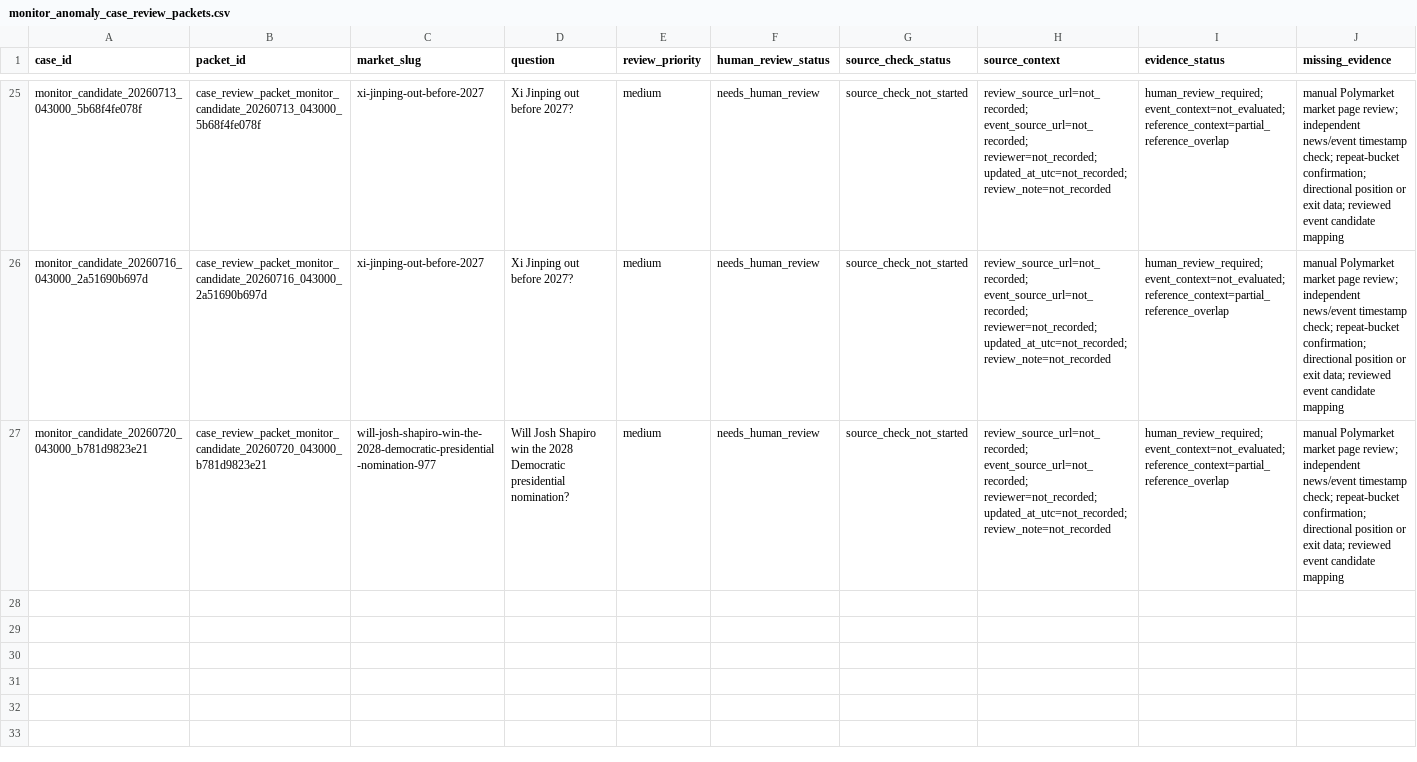
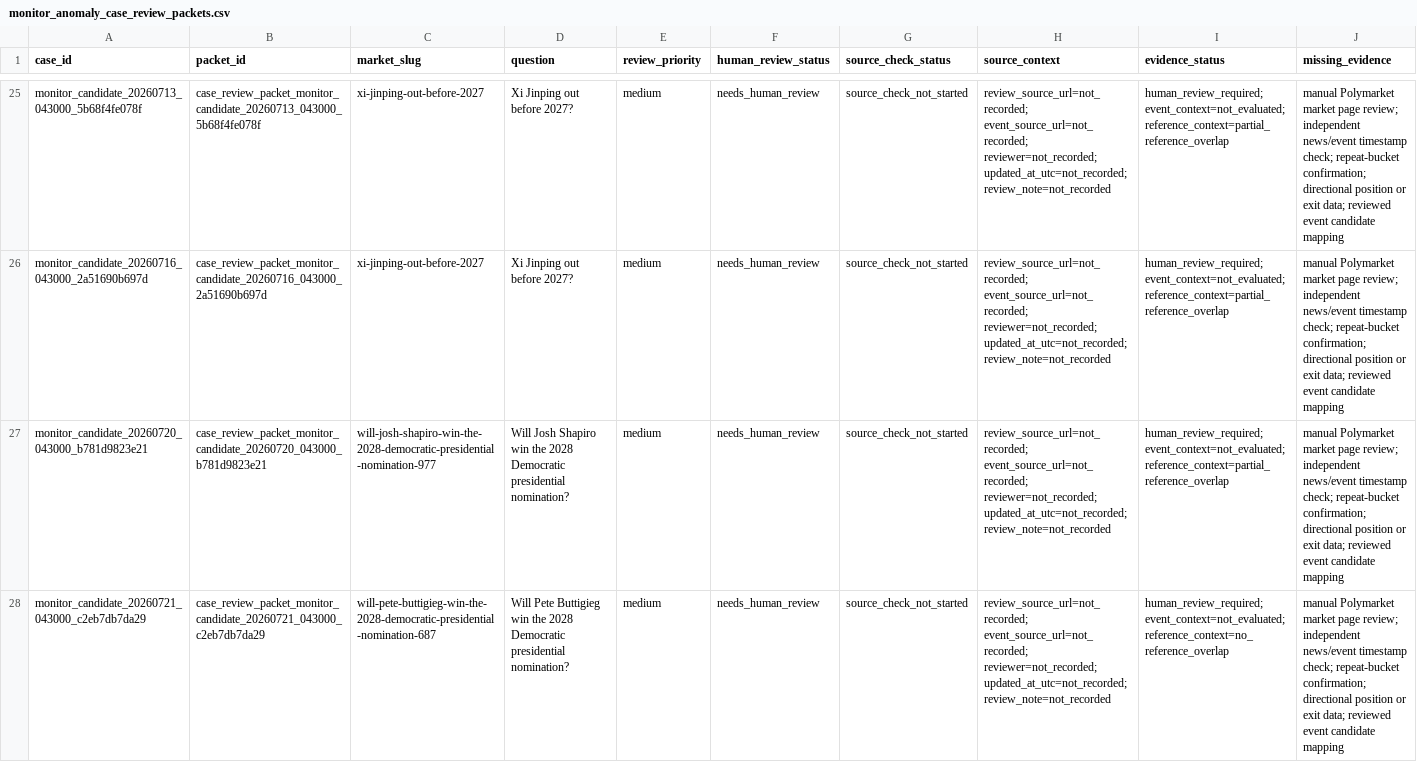
Before and after one commit to Pablozh123/multi-agent-orchestration-informational-efficiency, a CSV file: data/results/monitor_anomaly_case_review_packets.csv, drawn as a sheet; only a part is shown, gaps mark what is left out; rows hold the shown columns only; the diff names each change by its address in the sheet, - before the commit and + after, or states it on an @@ line.

```diff
--- a/data/results/monitor_anomaly_case_review_packets.csv
+++ b/data/results/monitor_anomaly_case_review_packets.csv
+row 28: monitor_candidate_20260721_043000_c2eb7db7da29 | case_review_packet_monitor_candidate_20260721_043000_c2eb7db7da29 | will-pete-buttigieg-win-the-2028-democratic-presidential-nomination-687 | Will Pete Buttigieg win the 2028 Democratic presidential nomination? | medium | needs_human_review | source_check_not_started | review_source_url=not_recorded; event_source_url=not_recorded; reviewer=not_recorded; updated_at_utc=not_recorded; review_note=not_recorded | human_review_required; event_context=not_evaluated; reference_context=no_reference_overlap | manual Polymarket market page review; independent news/event timestamp check; repeat-bucket confirmation; directional position or exit data; reviewed event candidate mapping
```
Also changed, not shown: data/results/monitor_anomaly_review_queue.csv, data/results/monitor_candidate_human_review_report.csv, 46 other files.
